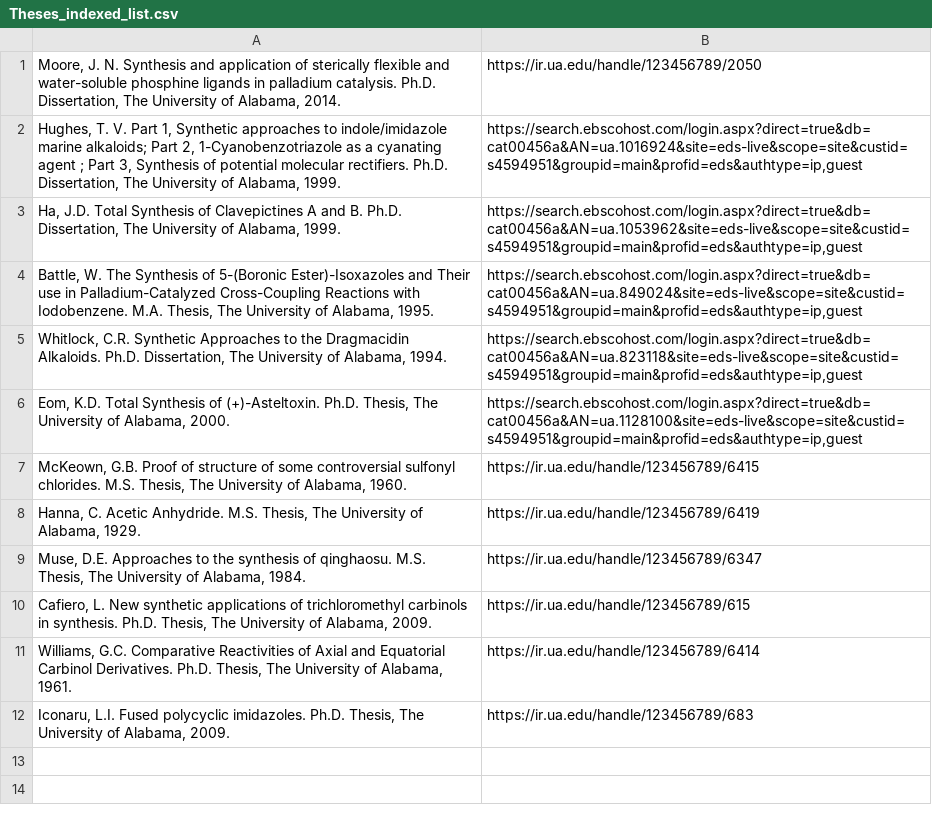
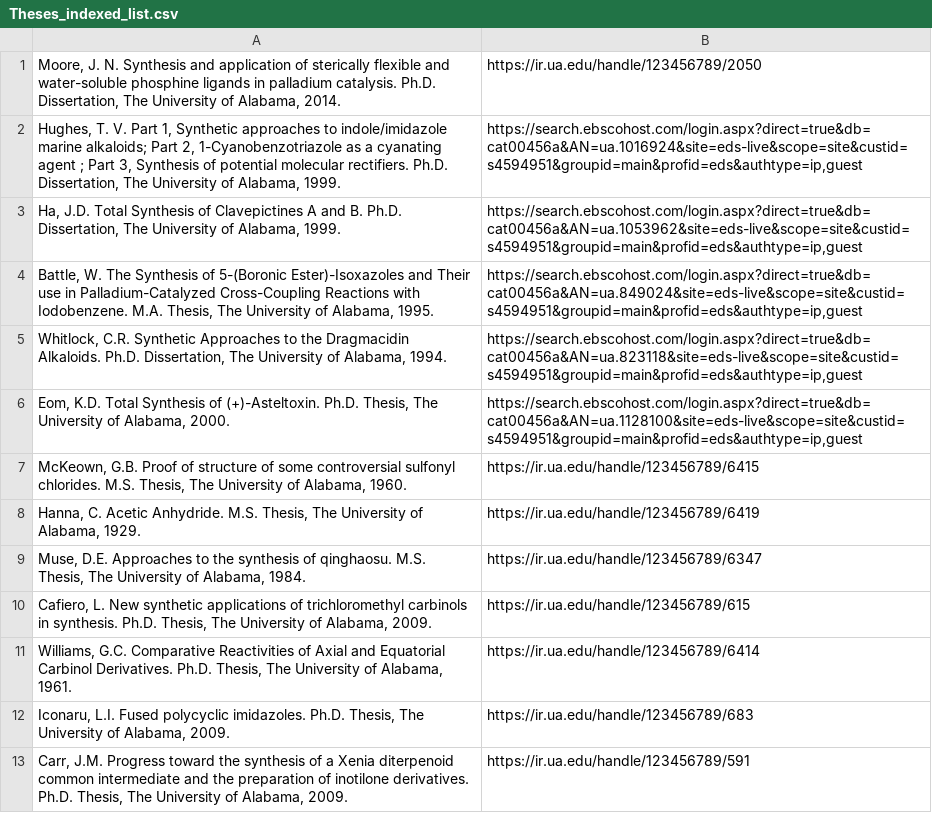
Before and after one commit to ualibweb/UALIB_ChemStructures, a CSV file: StructureData/Theses_indexed_list.csv, drawn as a sheet.

Commit message:
Add 2009 Carr JM data

```diff
--- a/StructureData/Theses_indexed_list.csv
+++ b/StructureData/Theses_indexed_list.csv
@@ -12 +12,2 @@ Williams, G.C. Comparative Reactivities of Axial and Equatorial Carbinol Derivat
 Iconaru, L.I. Fused polycyclic imidazoles. Ph.D. Thesis, The University of Alabama, 2009.	https://ir.ua.edu/handle/123456789/683
+Carr, J.M. Progress toward the synthesis of a Xenia diterpenoid common intermediate and the preparation of inotilone derivatives. Ph.D. Thesis, The University of Alabama, 2009.	https://ir.ua.edu/handle/123456789/591
```
Also changed, not shown: 8 other files.
